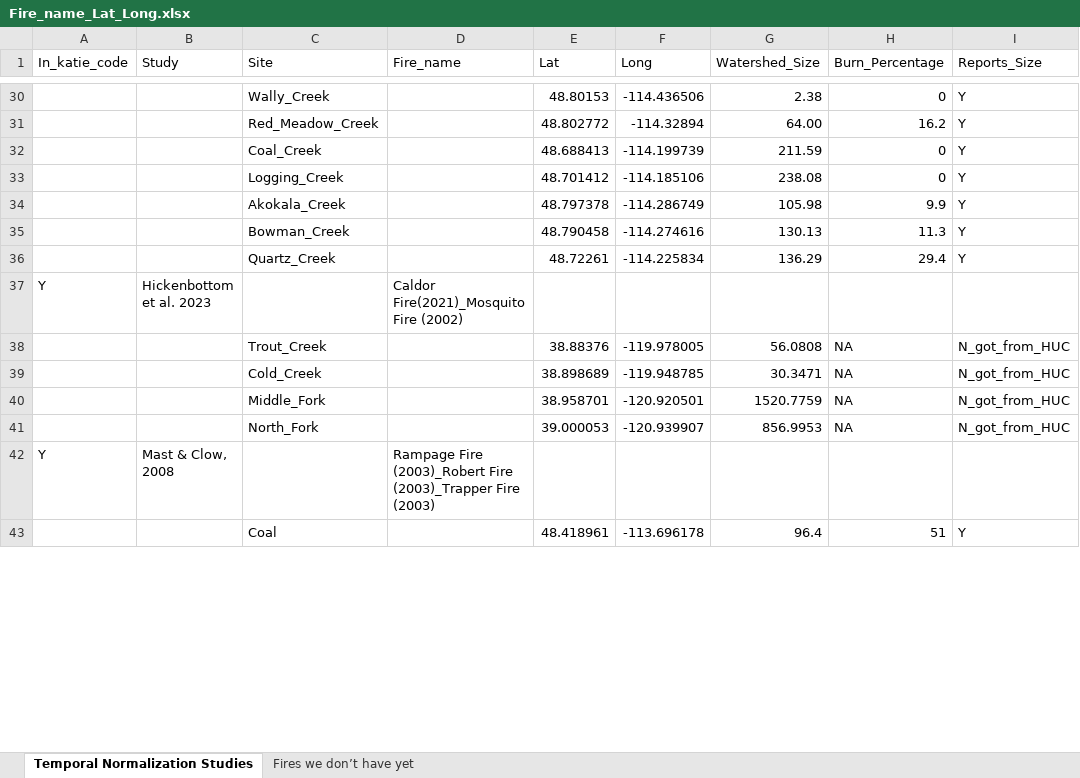
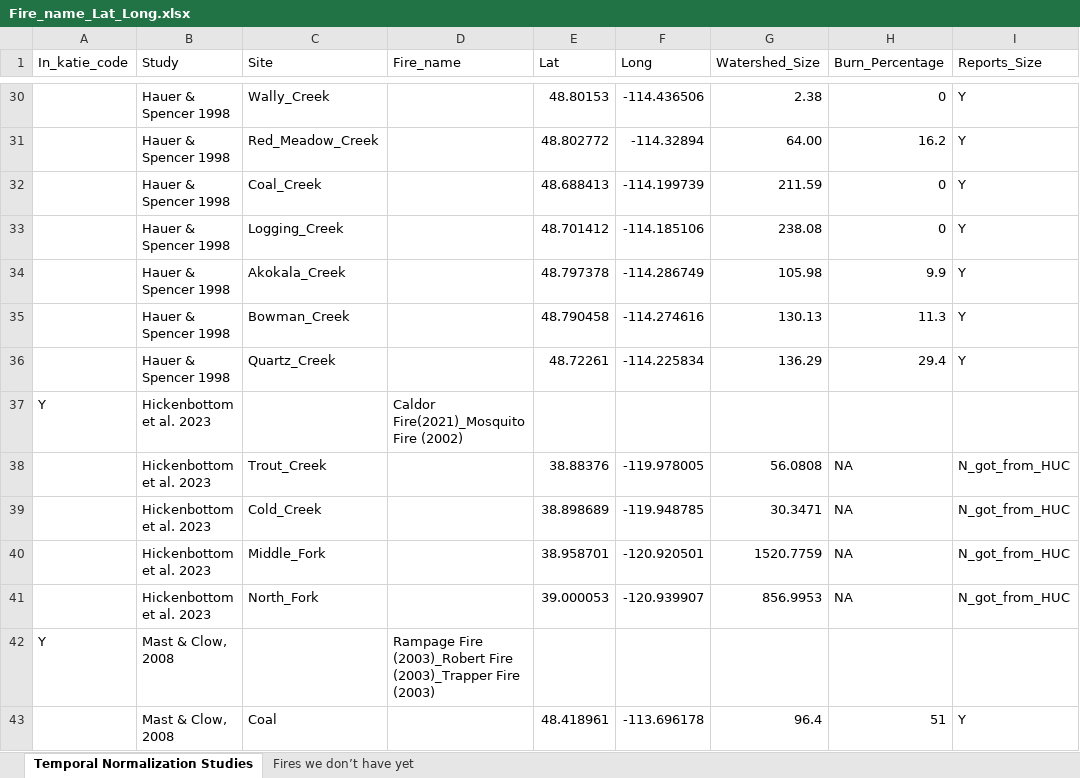
Before and after one commit to river-corridors-sfa/rc_sfa-rc-3-wenas-meta, an Excel workbook: FireMeta_Rproj/inputs/Studies_Summary/Fire_name_Lat_Long.xlsx, sheet Temporal Normalization Studies, drawn as a sheet; only a part is shown, gaps mark what is left out; values as stored, in another font and other column widths than the file's, no cell formats; conditional formats not drawn; the diff covers the shown part only; the diff names each change by its address in the sheet, - before the commit and + after, or states it on an @@ line.

```diff
--- a/FireMeta_Rproj/inputs/Studies_Summary/Fire_name_Lat_Long.xlsx (sheet Temporal Normalization Studies)
+++ b/FireMeta_Rproj/inputs/Studies_Summary/Fire_name_Lat_Long.xlsx (sheet Temporal Normalization Studies)
-B30:B36 (Study): (empty)
+B30:B36 (Study): Hauer & Spencer 1998
-B38:B41 (Study): (empty)
+B38:B41 (Study): Hickenbottom et al. 2023
-B43 (Study): (empty)
+B43 (Study): Mast & Clow, 2008
```
Also changed, not shown: 52 edited cells elsewhere in this sheet, cell formats, FireMeta_Rproj/inputs/StudiesData_Table1.xlsx, 21 other files.
